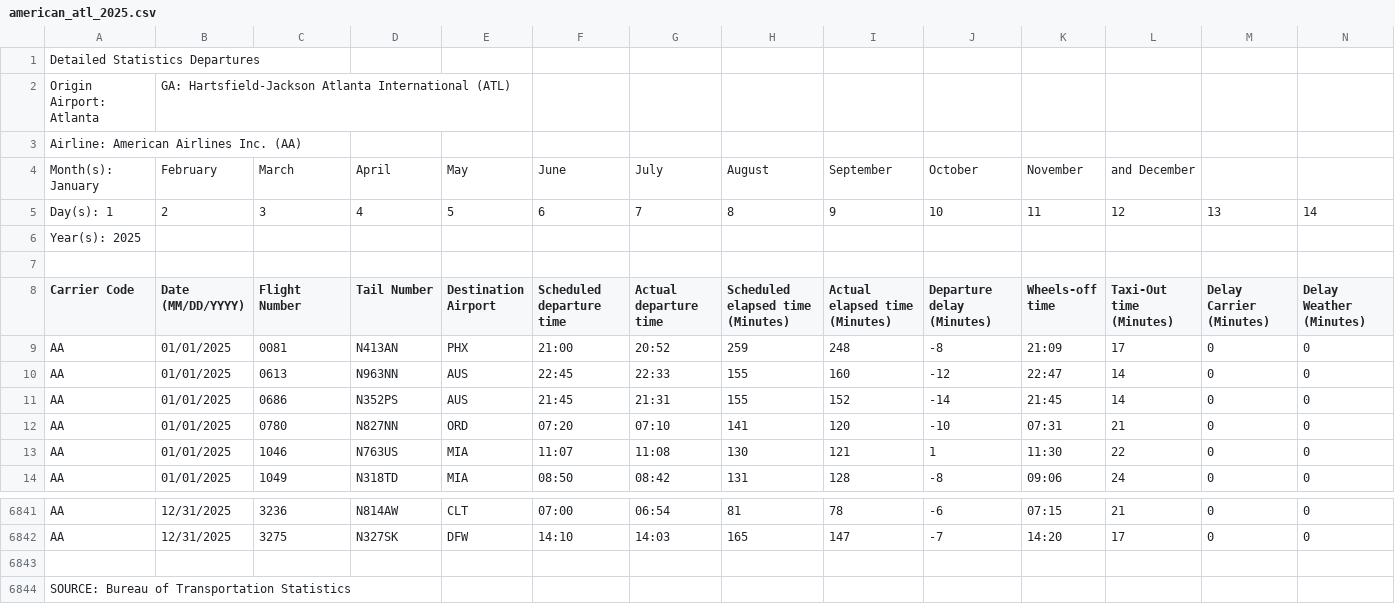
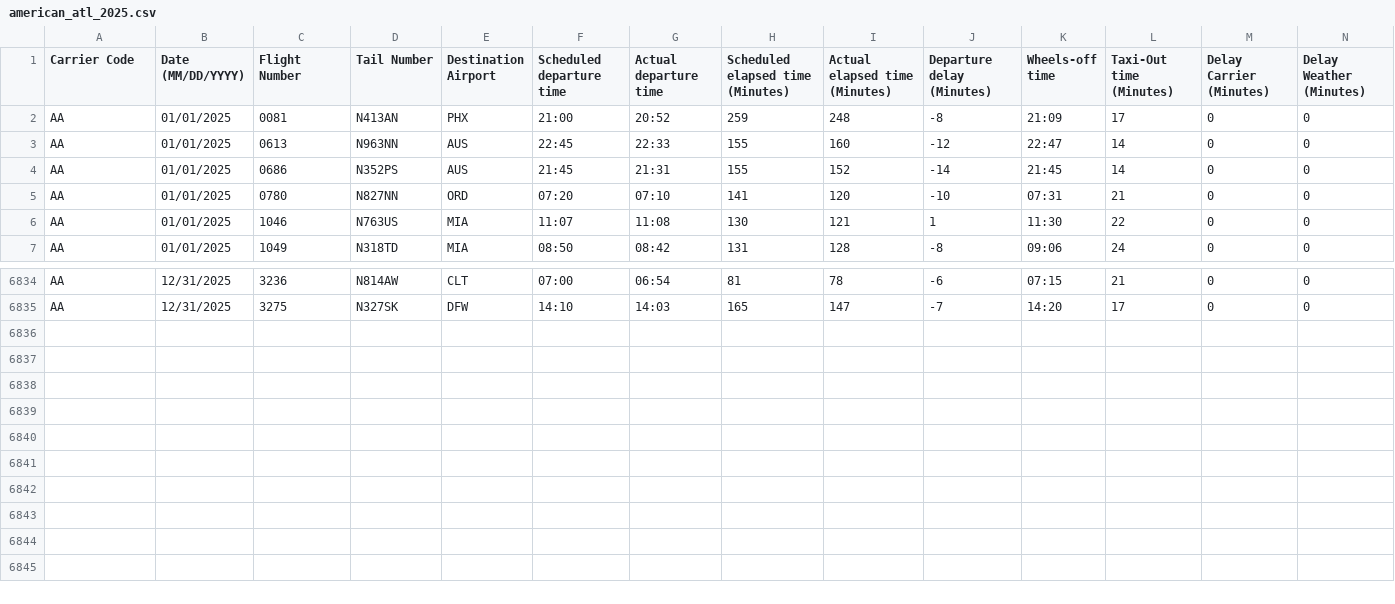
Before and after one commit to TheLancelot/airline-ontime-analysis, a CSV file: data/atl-atlanta/american_atl_2025.csv, drawn as a sheet; only a part is shown, gaps mark what is left out; rows hold the shown columns only; the diff names each change by its address in the sheet, - before the commit and + after, or states it on an @@ line.

Commit message:
Updated Data and Initial Analysis

```diff
--- a/data/atl-atlanta/american_atl_2025.csv
+++ b/data/atl-atlanta/american_atl_2025.csv
-row 1: Detailed Statistics Departures
-row 2: Origin Airport: Atlanta | GA: Hartsfield-Jackson Atlanta International (ATL)
-row 3: Airline: American Airlines Inc. (AA)
-row 4: Month(s): January | February | March | April | May | June | July | August | September | October | November | and December
-row 5: Day(s): 1 | 2 | 3 | 4 | 5 | 6 | 7 | 8 | 9 | 10 | 11 | 12 | 13 | 14
-row 6: Year(s): 2025
-row 7: (empty)
-row 6843: (empty)
-row 6844: SOURCE: Bureau of Transportation Statistics
```
Also changed, not shown: data/atl-atlanta/alaska_atl_2025.csv, data/atl-atlanta/jetblue_atl_2025.csv, 20 other files.
